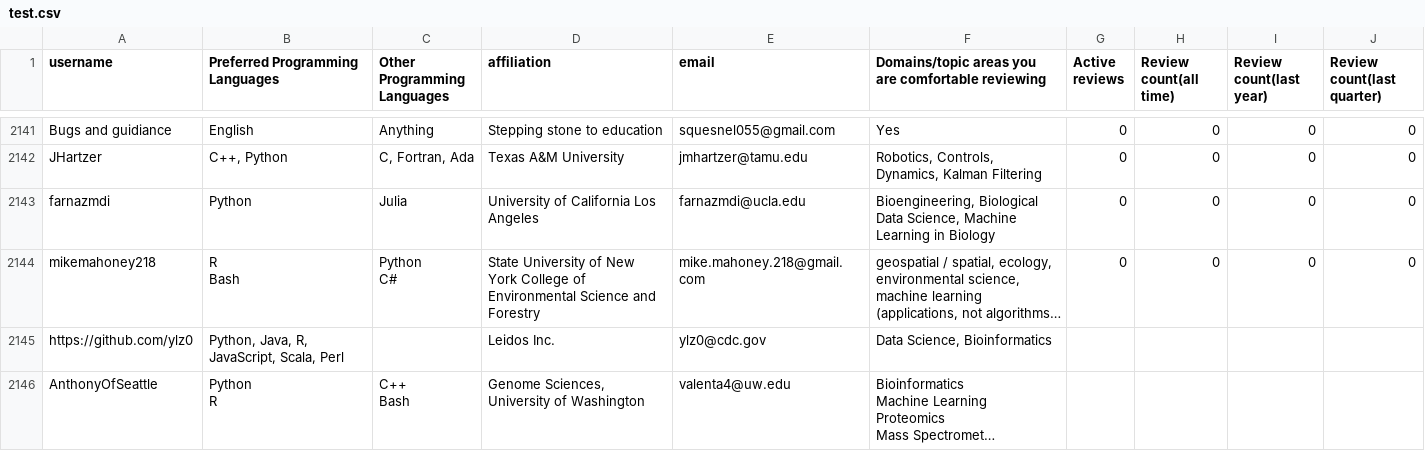
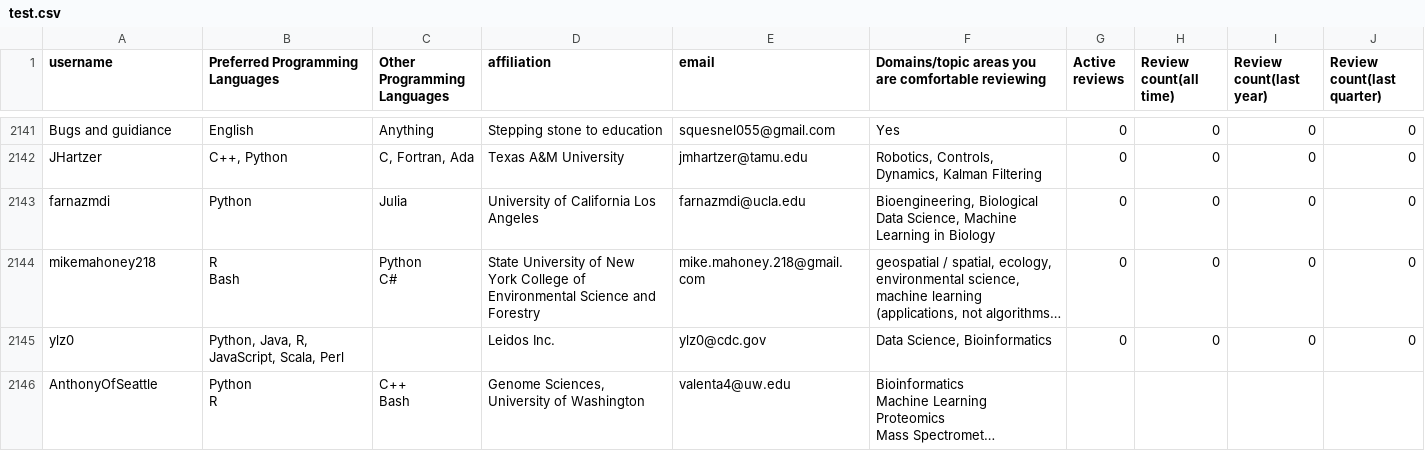
Before and after one commit to arjunsavel/CV, a CSV file: scripts/test.csv, drawn as a sheet; only a part is shown, gaps mark what is left out; long unchanged cells end in …; removed rows and columns are numbered as before the commit, all else as after; the diff covers the shown part only; the diff names each change by its address in the sheet, - before the commit and + after, or states it on an @@ line.

```diff
--- a/scripts/test.csv
+++ b/scripts/test.csv
-row 2145: https://github.com/ylz0 | Python, Java, R, JavaScript, Scala, Perl |  | Leidos Inc. | ylz0@cdc.gov | Data Science, Bioinformatics
+row 2145: ylz0 | Python, Java, R, JavaScript, Scala, Perl |  | Leidos Inc. | ylz0@cdc.gov | Data Science, Bioinformatics | 0 | 0 | 0 | 0
```
Also changed, not shown: 3 added rows and 10 edited cells elsewhere in this file.
